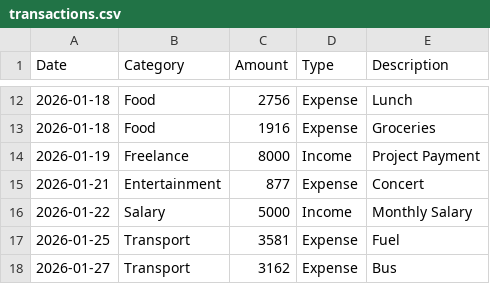
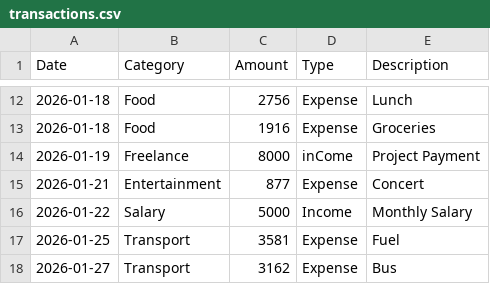
Before and after one commit to rohinthan04-ai/Personal-Finance-Analyser, a CSV file: data/transactions.csv, drawn as a sheet; only a part is shown, gaps mark what is left out.

Commit message:
Added type validation

```diff
--- a/data/transactions.csv
+++ b/data/transactions.csv
@@ -13,3 +13,3 @@ Date,Category,Amount,Type,Description
 2026-01-18,Food,1916,Expense,Groceries
-2026-01-19,Freelance,8000,Income,Project Payment
+2026-01-19,Freelance,8000,inCome,Project Payment
 2026-01-21,Entertainment,877,Expense,Concert
```
Also changed, not shown: 1 other file.
